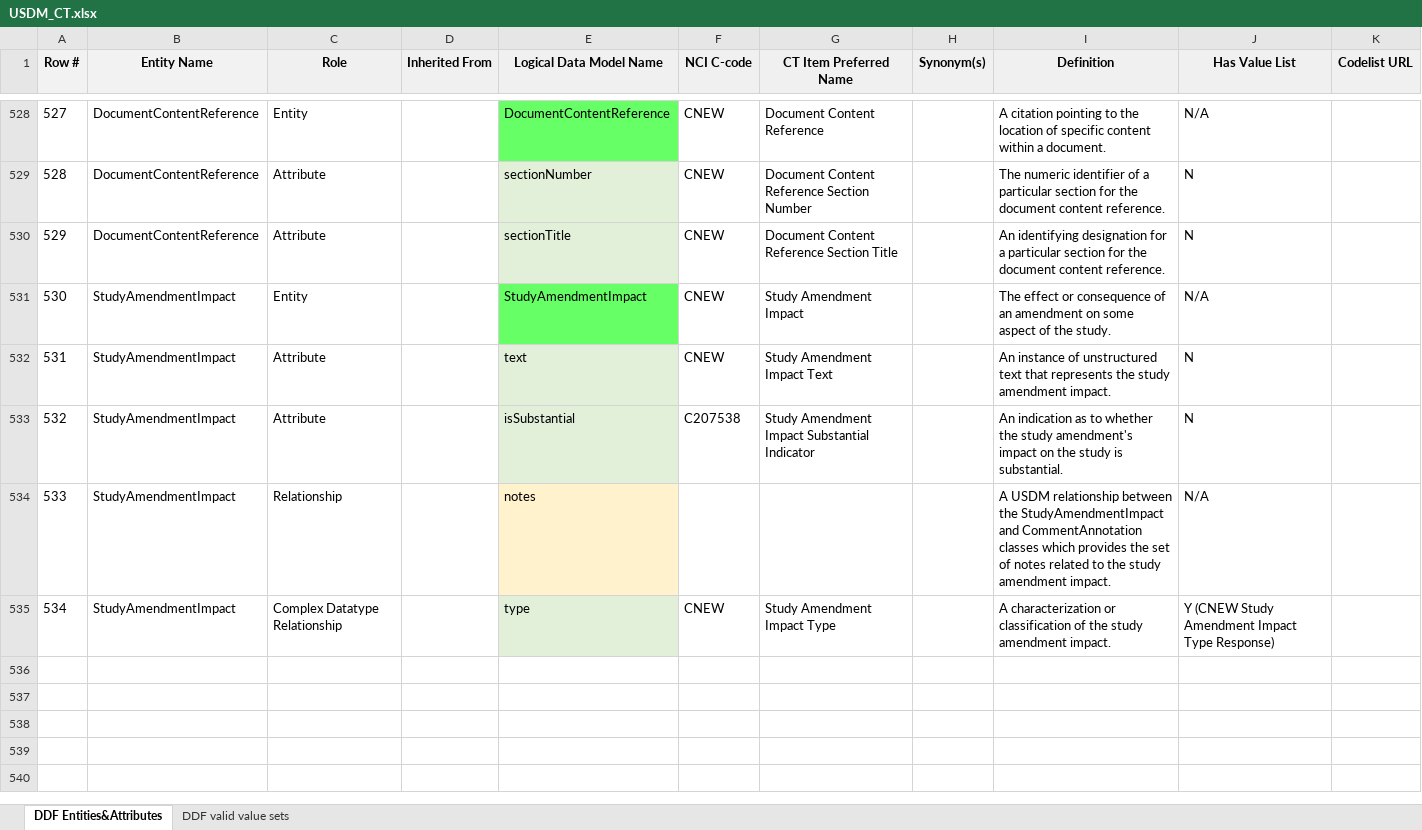
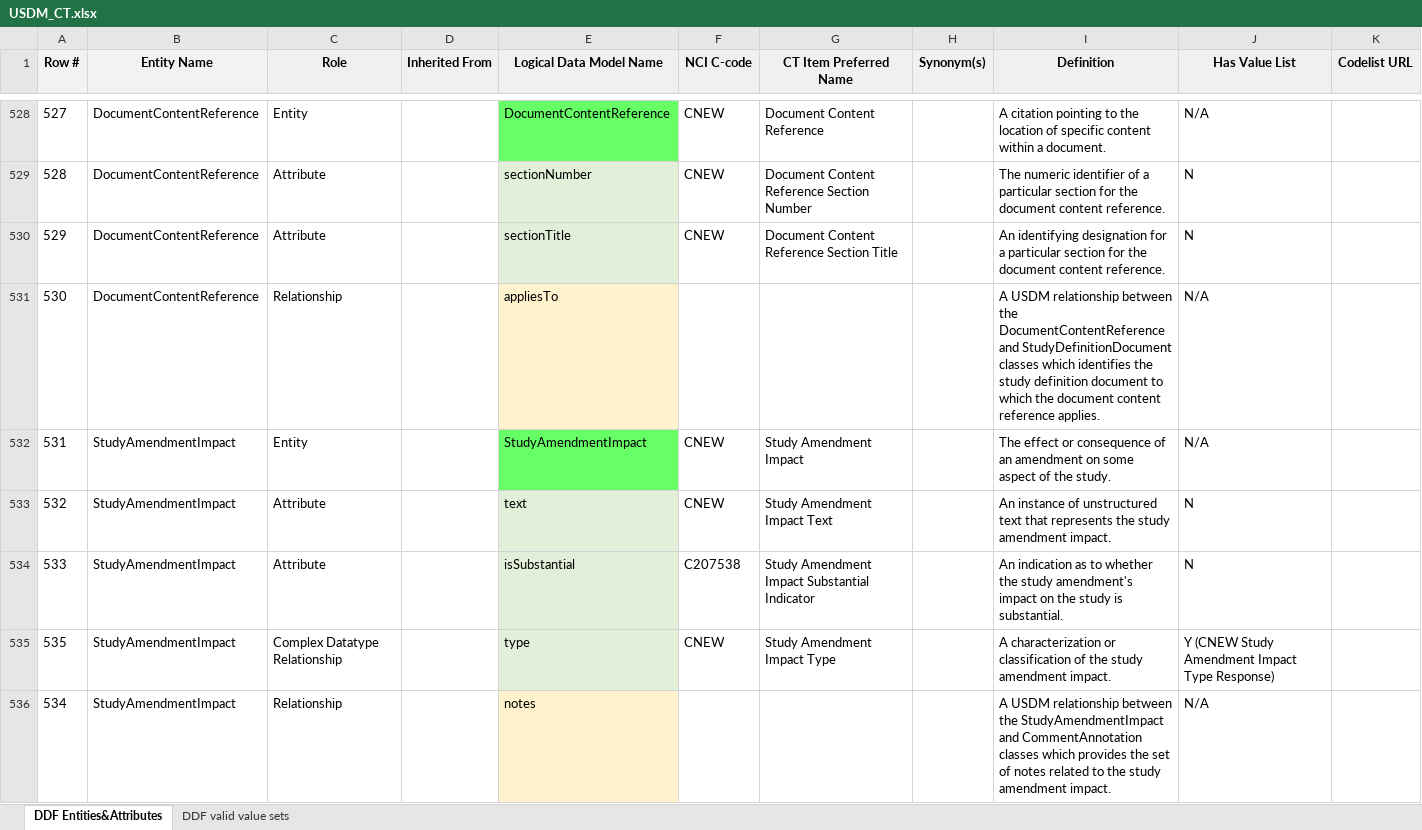
Before and after one commit to cdisc-org/DDF-RA, an Excel workbook: Deliverables/CT/USDM_CT.xlsx, sheet DDF Entities&Attributes, drawn as a sheet; only a part is shown, gaps mark what is left out; values as stored, in another font and other column widths than the file's, no borders; charts and pictures and conditional formats not drawn; addresses are those after the commit; the diff names each change by its address in the sheet, - before the commit and + after, or states it on an @@ line.

```diff
--- a/Deliverables/CT/USDM_CT.xlsx (sheet DDF Entities&Attributes)
+++ b/Deliverables/CT/USDM_CT.xlsx (sheet DDF Entities&Attributes)
+row 531: 530 | DocumentContentReference | Relationship |  | appliesTo |  |  |  | A USDM relationship between the DocumentContentReference and StudyDefinitionDocument classes which identifies the study definition document to which the document content reference applies. | N/A
@@ column A (Row #) renumbered between rows 532 and 536 @@
```
Also changed, not shown: Deliverables/CT/USDM_CT_Changes.xlsx.
